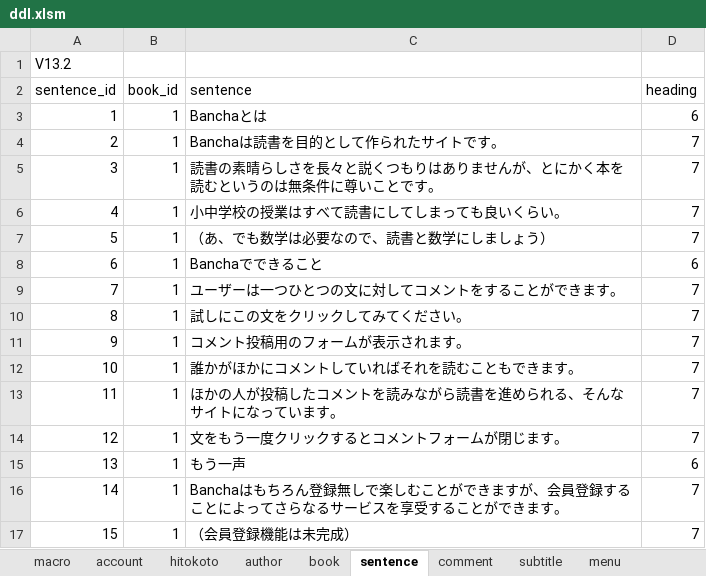
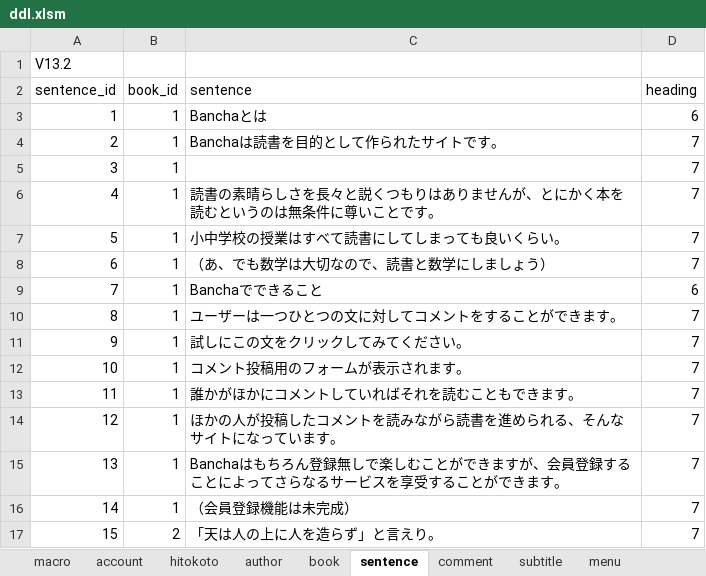
Before and after one commit to ahyaemon/bancha_books, an Excel workbook: sql/ddl.xlsm, sheet sentence, drawn as a sheet; only a part is shown; the shorter side is filled out with more unchanged rows; values as stored, in another font and other column widths than the file's, no borders; removed rows and columns are numbered as before the commit, all else as after; the diff names each change by its address in the sheet, - before the commit and + after, or states it on an @@ line.

```diff
--- a/sql/ddl.xlsm (sheet sentence)
+++ b/sql/ddl.xlsm (sheet sentence)
+row 5: 3 | 1 |  | 7
@@ column A (sentence_id) renumbered from row 6 down @@
-C8 (sentence): （あ、でも数学は必要なので、読書と数学にしましょう）
+C8 (sentence): （あ、でも数学は大切なので、読書と数学にしましょう）
-row 14: 12 | 1 | 文をもう一度クリックするとコメントフォームが閉じます。 | 7
-row 15: 13 | 1 | もう一声 | 6
```
Also changed, not shown: 3 other files.
